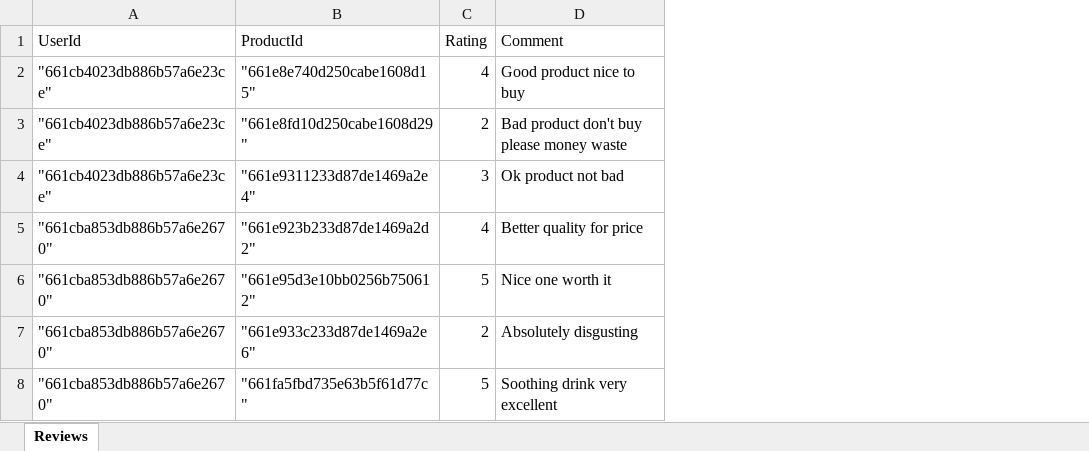
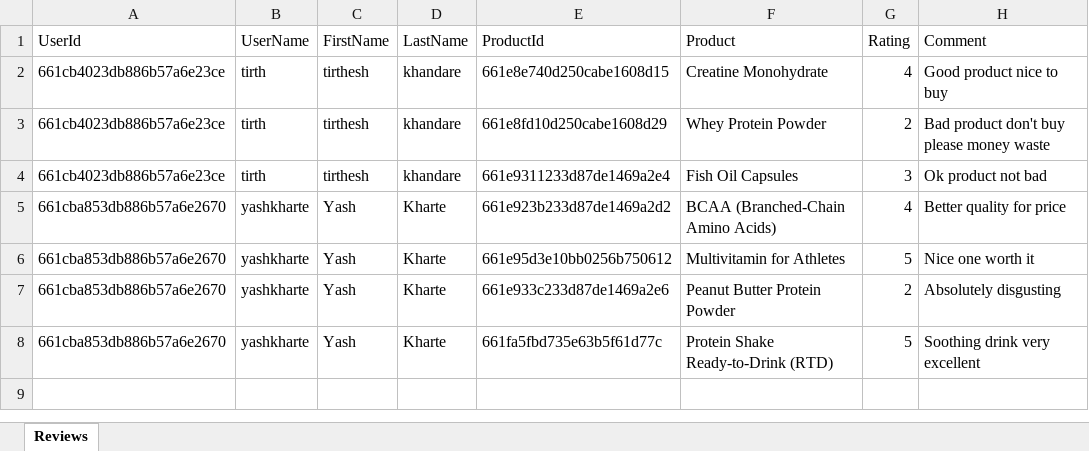
Before and after one commit to Adiking117/ecombackend, an Excel workbook: public/temp/sentiment.xlsx, sheet Reviews, drawn as a sheet; values as stored, in another font and other column widths than the file's, no borders; addresses are those after the commit; the diff names each change by its address in the sheet, - before the commit and + after, or states it on an @@ line.

Commit message:
sentiment integrated

```diff
--- a/public/temp/sentiment.xlsx (sheet Reviews)
+++ b/public/temp/sentiment.xlsx (sheet Reviews)
+column B (UserName), rows 2-8: tirth | tirth | tirth | yashkharte | yashkharte | yashkharte | yashkharte
+column C (FirstName), rows 2-8: tirthesh | tirthesh | tirthesh | Yash | Yash | Yash | Yash
+column D (LastName), rows 2-8: khandare | khandare | khandare | Kharte | Kharte | Kharte | Kharte
+column F (Product), rows 2-8: Creatine Monohydrate | Whey Protein Powder | Fish Oil Capsules | BCAA (Branched-Chain Amino Acids) | Multivitamin for Athletes | Peanut Butter Protein Powder | Protein Shake Ready-to-Drink (RTD)
-A2:A4 (UserId): "661cb4023db886b57a6e23ce"
+A2:A4 (UserId): 661cb4023db886b57a6e23ce
-E2 (ProductId): "661e8e740d250cabe1608d15"
+E2 (ProductId): 661e8e740d250cabe1608d15
-E3 (ProductId): "661e8fd10d250cabe1608d29"
+E3 (ProductId): 661e8fd10d250cabe1608d29
-E4 (ProductId): "661e9311233d87de1469a2e4"
+E4 (ProductId): 661e9311233d87de1469a2e4
-A5:A8 (UserId): "661cba853db886b57a6e2670"
+A5:A8 (UserId): 661cba853db886b57a6e2670
-E5 (ProductId): "661e923b233d87de1469a2d2"
+E5 (ProductId): 661e923b233d87de1469a2d2
-E6 (ProductId): "661e95d3e10bb0256b750612"
+E6 (ProductId): 661e95d3e10bb0256b750612
-E7 (ProductId): "661e933c233d87de1469a2e6"
+E7 (ProductId): 661e933c233d87de1469a2e6
-E8 (ProductId): "661fa5fbd735e63b5f61d77c"
+E8 (ProductId): 661fa5fbd735e63b5f61d77c
```
Also changed, not shown: 4 other files.
